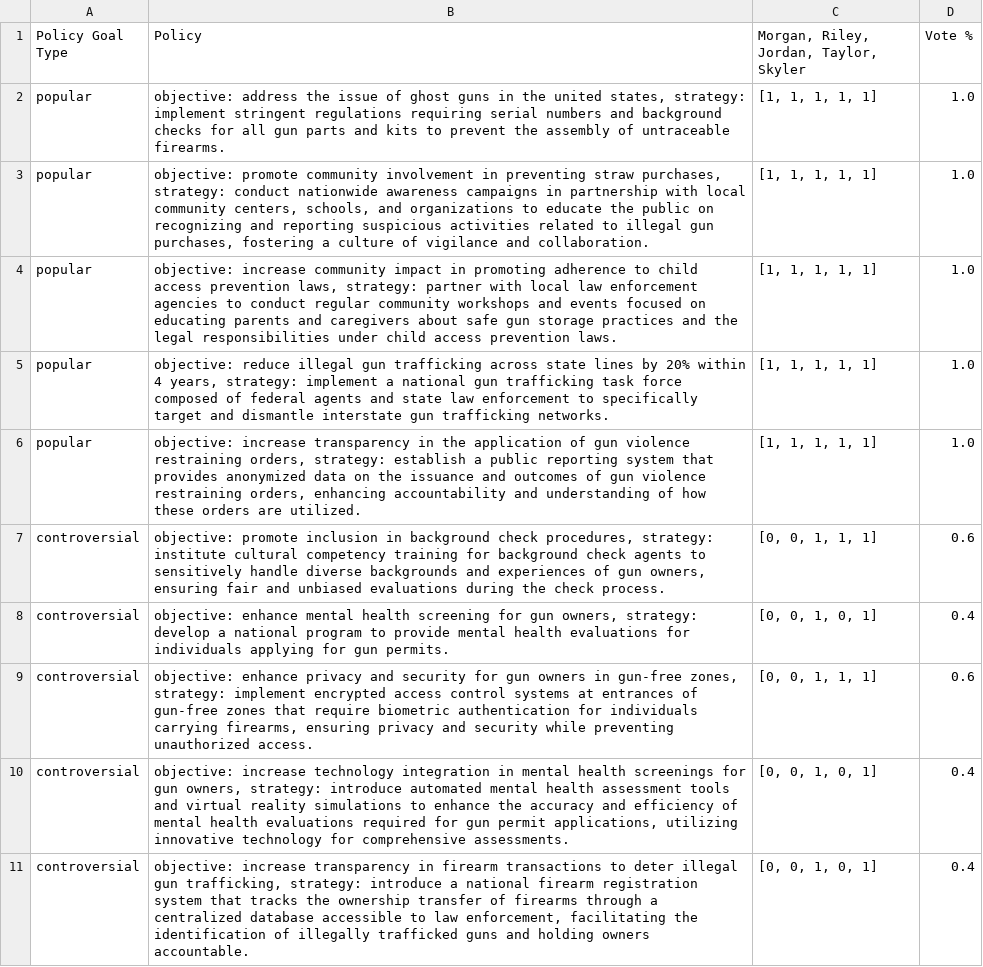
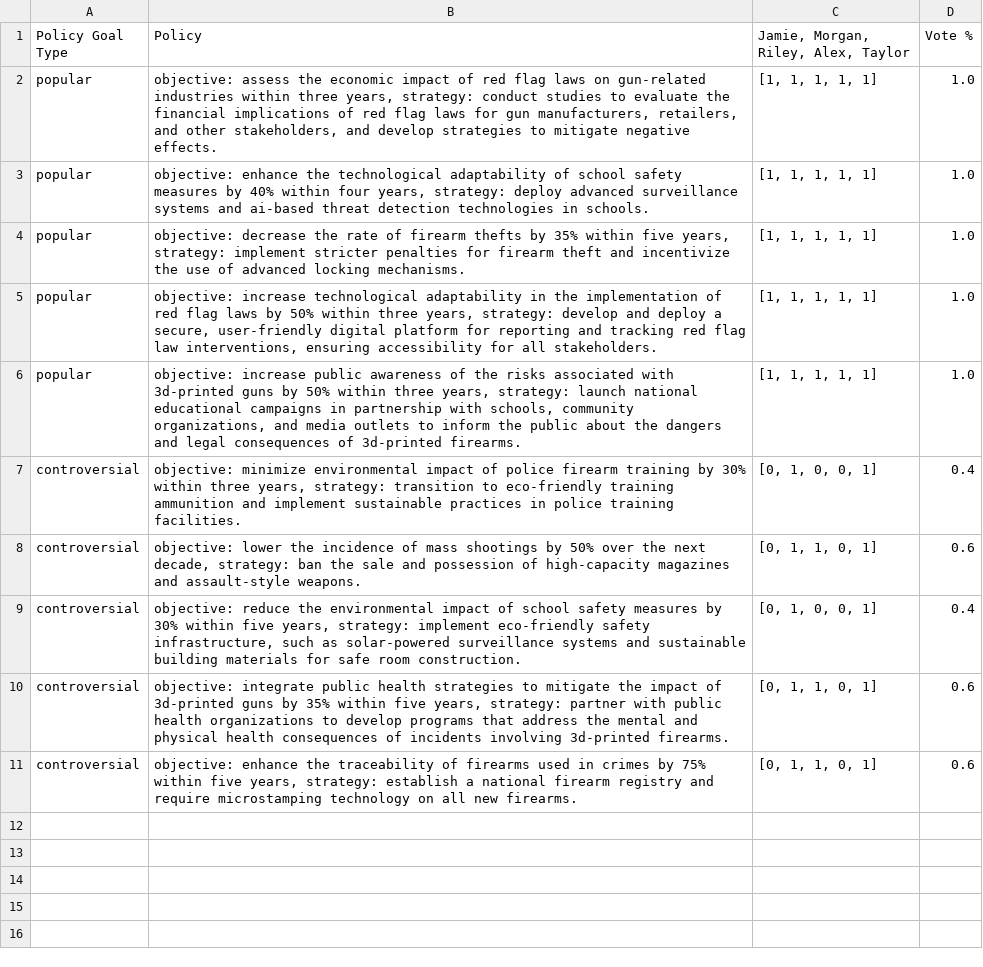
Before and after one commit to QuantumArjun/generative-policy, a CSV file: agents/policy_curation/data/policy_voting.csv, drawn as a sheet; removed rows and columns are numbered as before the commit, all else as after; the diff names each change by its address in the sheet, - before the commit and + after, or states it on an @@ line.

```diff
--- a/agents/policy_curation/data/policy_voting.csv
+++ b/agents/policy_curation/data/policy_voting.csv
-C1: Morgan, Riley, Jordan, Taylor, Skyler
+C1: Jamie, Morgan, Riley, Alex, Taylor
-B2 (Policy): objective: address the issue of ghost guns in the united states, strategy: implement stringent regulations requiring serial numbers and background checks for all gun parts and kits to prevent the assembly of untraceable firearms.
+B2 (Policy): objective: assess the economic impact of red flag laws on gun-related industries within three years, strategy: conduct studies to evaluate the financial implications of red flag laws for gun manufacturers, retailers, and other stakeholders, and develop strategies to mitigate negative effects.
-B3 (Policy): objective: promote community involvement in preventing straw purchases, strategy: conduct nationwide awareness campaigns in partnership with local community centers, schools, and organizations to educate the public on recognizing and reporting suspicious activities related to illegal gun purchases, fostering a culture of vigilance and collaboration.
+B3 (Policy): objective: enhance the technological adaptability of school safety measures by 40% within four years, strategy: deploy advanced surveillance systems and ai-based threat detection technologies in schools.
-B4 (Policy): objective: increase community impact in promoting adherence to child access prevention laws, strategy: partner with local law enforcement agencies to conduct regular community workshops and events focused on educating parents and caregivers about safe gun storage practices and the legal responsibilities under child access prevention laws.
+B4 (Policy): objective: decrease the rate of firearm thefts by 35% within five years, strategy: implement stricter penalties for firearm theft and incentivize the use of advanced locking mechanisms.
-B5 (Policy): objective: reduce illegal gun trafficking across state lines by 20% within 4 years, strategy: implement a national gun trafficking task force composed of federal agents and state law enforcement to specifically target and dismantle interstate gun trafficking networks.
+B5 (Policy): objective: increase technological adaptability in the implementation of red flag laws by 50% within three years, strategy: develop and deploy a secure, user-friendly digital platform for reporting and tracking red flag law interventions, ensuring accessibility for all stakeholders.
-B6 (Policy): objective: increase transparency in the application of gun violence restraining orders, strategy: establish a public reporting system that provides anonymized data on the issuance and outcomes of gun violence restraining orders, enhancing accountability and understanding of how these orders are utilized.
+B6 (Policy): objective: increase public awareness of the risks associated with 3d-printed guns by 50% within three years, strategy: launch national educational campaigns in partnership with schools, community organizations, and media outlets to inform the public about the dangers and legal consequences of 3d-printed firearms.
-row 7: controversial | objective: promote inclusion in background check procedures, strategy: institute cultural competency training for background check agents to sensitively handle diverse backgrounds and experiences of gun owners, ensuring fair and unbiased evaluations during the check process. | [0, 0, 1, 1, 1] | 0.6
-B7 (Policy): objective: enhance mental health screening for gun owners, strategy: develop a national program to provide mental health evaluations for individuals applying for gun permits.
+B7 (Policy): objective: minimize environmental impact of police firearm training by 30% within three years, strategy: transition to eco-friendly training ammunition and implement sustainable practices in police training facilities.
-C7: [0, 0, 1, 0, 1]
+C7: [0, 1, 0, 0, 1]
-B8 (Policy): objective: enhance privacy and security for gun owners in gun-free zones, strategy: implement encrypted access control systems at entrances of gun-free zones that require biometric authentication for individuals carrying firearms, ensuring privacy and security while preventing unauthorized access.
+B8 (Policy): objective: lower the incidence of mass shootings by 50% over the next decade, strategy: ban the sale and possession of high-capacity magazines and assault-style weapons.
-C8: [0, 0, 1, 1, 1]
+C8: [0, 1, 1, 0, 1]
-B9 (Policy): objective: increase technology integration in mental health screenings for gun owners, strategy: introduce automated mental health assessment tools and virtual reality simulations to enhance the accuracy and efficiency of mental health evaluations required for gun permit applications, utilizing innovative technology for comprehensive assessments.
+B9 (Policy): objective: reduce the environmental impact of school safety measures by 30% within five years, strategy: implement eco-friendly safety infrastructure, such as solar-powered surveillance systems and sustainable building materials for safe room construction.
-C9: [0, 0, 1, 0, 1]
+C9: [0, 1, 0, 0, 1]
-B10 (Policy): objective: increase transparency in firearm transactions to deter illegal gun trafficking, strategy: introduce a national firearm registration system that tracks the ownership transfer of firearms through a centralized database accessible to law enforcement, facilitating the identification of illegally trafficked guns and holding owners accountable.
+B10 (Policy): objective: integrate public health strategies to mitigate the impact of 3d-printed guns by 35% within five years, strategy: partner with public health organizations to develop programs that address the mental and physical health consequences of incidents involving 3d-printed firearms.
-C10: [0, 0, 1, 0, 1]
+C10: [0, 1, 1, 0, 1]
-D10 (Vote %): 0.4
+D10 (Vote %): 0.6
+row 11: controversial | objective: enhance the traceability of firearms used in crimes by 75% within five years, strategy: establish a national firearm registry and require microstamping technology on all new firearms. | [0, 1, 1, 0, 1] | 0.6
```
Also changed, not shown: agents/policy_curation/data/policy_voting_after_iteration.csv, 6 other files.
